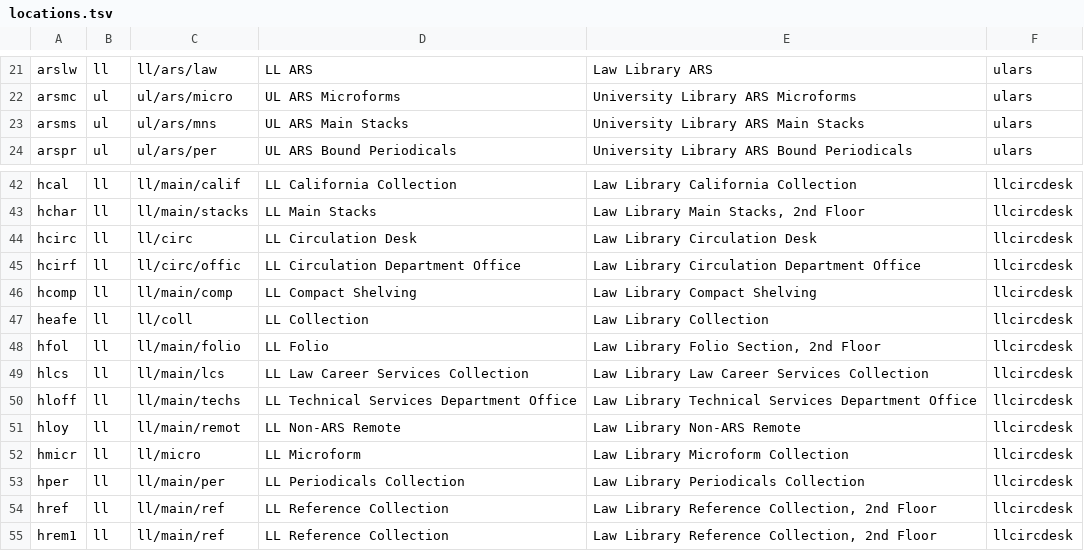
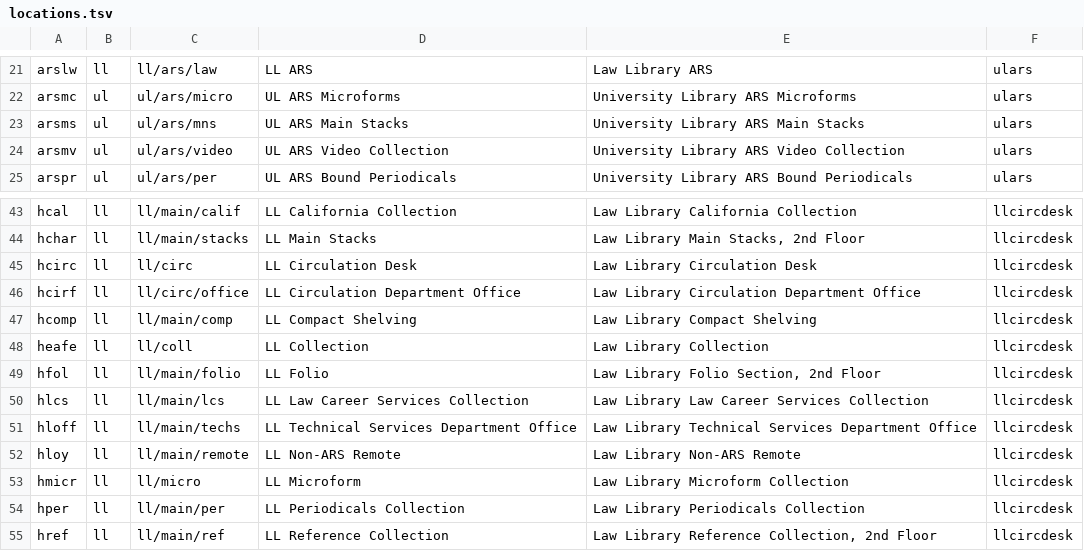
Before and after one commit to indexdata/folio-import, a TSV file: etc/scu/locations.tsv, drawn as a sheet; only a part is shown, gaps mark what is left out; the shorter side is filled out with more unchanged rows.

```diff
--- a/etc/scu/locations.tsv
+++ b/etc/scu/locations.tsv
@@ -23,2 +23,3 @@ arsmc	ul	ul/ars/micro	UL ARS Microforms	University Library ARS Microforms	ulars
 arsms	ul	ul/ars/mns	UL ARS Main Stacks	University Library ARS Main Stacks	ulars
+arsmv	ul	ul/ars/video	UL ARS Video Collection	University Library ARS Video Collection	ulars
 arspr	ul	ul/ars/per	UL ARS Bound Periodicals	University Library ARS Bound Periodicals	ulars
@@ -44,3 +45,3 @@ hchar	ll	ll/main/stacks	LL Main Stacks	Law Library Main Stacks, 2nd Floor	llcirc
 hcirc	ll	ll/circ	LL Circulation Desk	Law Library Circulation Desk	llcircdesk
-hcirf	ll	ll/circ/offic	LL Circulation Department Office	Law Library Circulation Department Office	llcircdesk
+hcirf	ll	ll/circ/office	LL Circulation Department Office	Law Library Circulation Department Office	llcircdesk
 hcomp	ll	ll/main/comp	LL Compact Shelving	Law Library Compact Shelving	llcircdesk
@@ -50,3 +51,3 @@ hlcs	ll	ll/main/lcs	LL Law Career Services Collection	Law Library Law Career Ser
 hloff	ll	ll/main/techs	LL Technical Services Department Office	Law Library Technical Services Department Office	llcircdesk
-hloy	ll	ll/main/remot	LL Non-ARS Remote	Law Library Non-ARS Remote	llcircdesk
+hloy	ll	ll/main/remote	LL Non-ARS Remote	Law Library Non-ARS Remote	llcircdesk
 hmicr	ll	ll/micro	LL Microform	Law Library Microform Collection	llcircdesk
```
Also changed, not shown: 1 other file.
